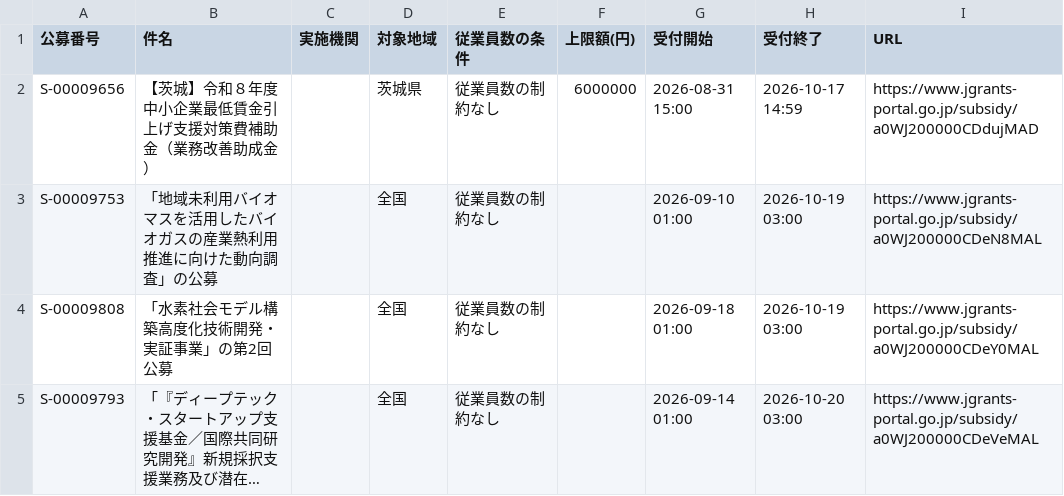
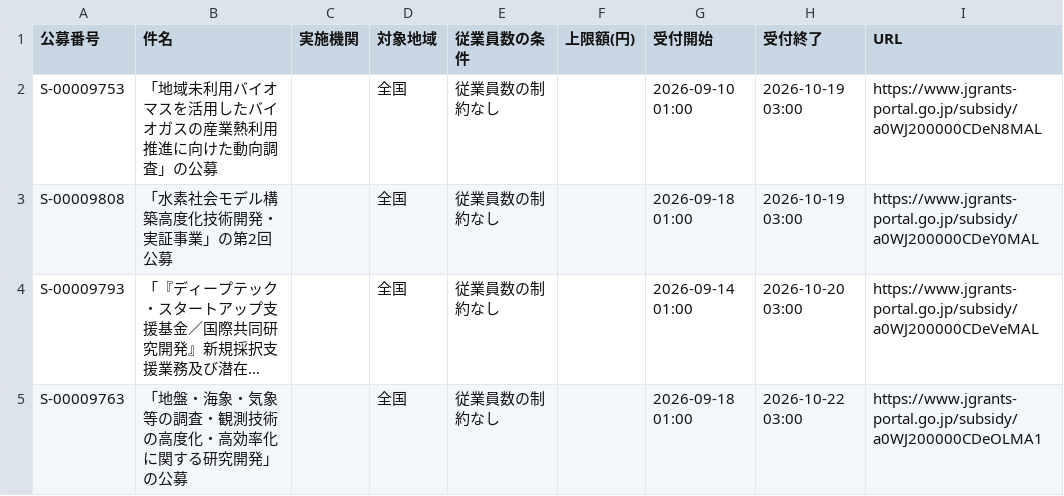
Before and after one commit to wutianheye051/grant-radar, a CSV file: data/subsidies.csv, drawn as a sheet; only a part is shown; the shorter side is filled out with more unchanged rows; long unchanged cells end in ….

```diff
--- a/data/subsidies.csv
+++ b/data/subsidies.csv
@@ -1,3 +1,2 @@
 公募番号,件名,実施機関,対象地域,従業員数の条件,上限額(円),受付開始,受付終了,URL
-S-00009656,【茨城】令和８年度中小企業最低賃金引上げ支援対策費補助金（業務改善助成金）,,茨城県,従業員数の制約なし,6000000,2026-08-31 15:00,2026-10-17 14:59,https://www.jgrants-portal.go.jp/subsidy/a0WJ200000CDdujMAD
 S-00009753,「地域未利用バイオマスを活用したバイオガスの産業熱利用推進に向けた動向調査」の公募,,全国,従業員数の制約なし,,2026-09-10 01:00,2026-10-19 03:00,https://www.jgrants-portal.go.jp/subsidy/a0WJ200000CDeN8MAL
```
Also changed, not shown: 2 other files.
